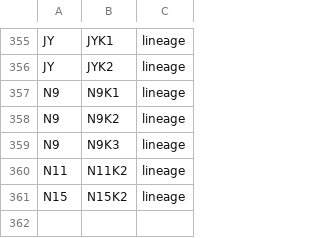
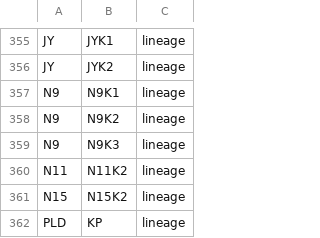
Before and after one commit to vaibhavjn1/family-tree, a CSV file: links.csv, drawn as a sheet; only a part is shown, gaps mark what is left out.

Commit message:
Update links.csv

```diff
--- a/links.csv
+++ b/links.csv
@@ -361 +361,2 @@ N11,N11K2,lineage
 N15,N15K2,lineage
+PLD,KP,lineage
```
